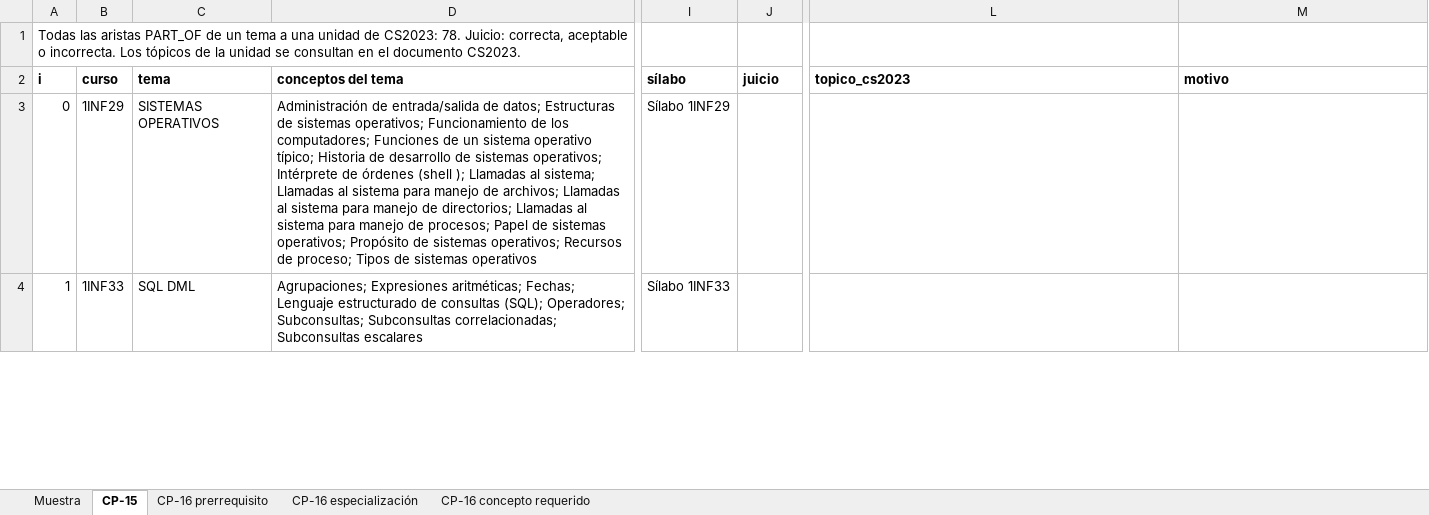
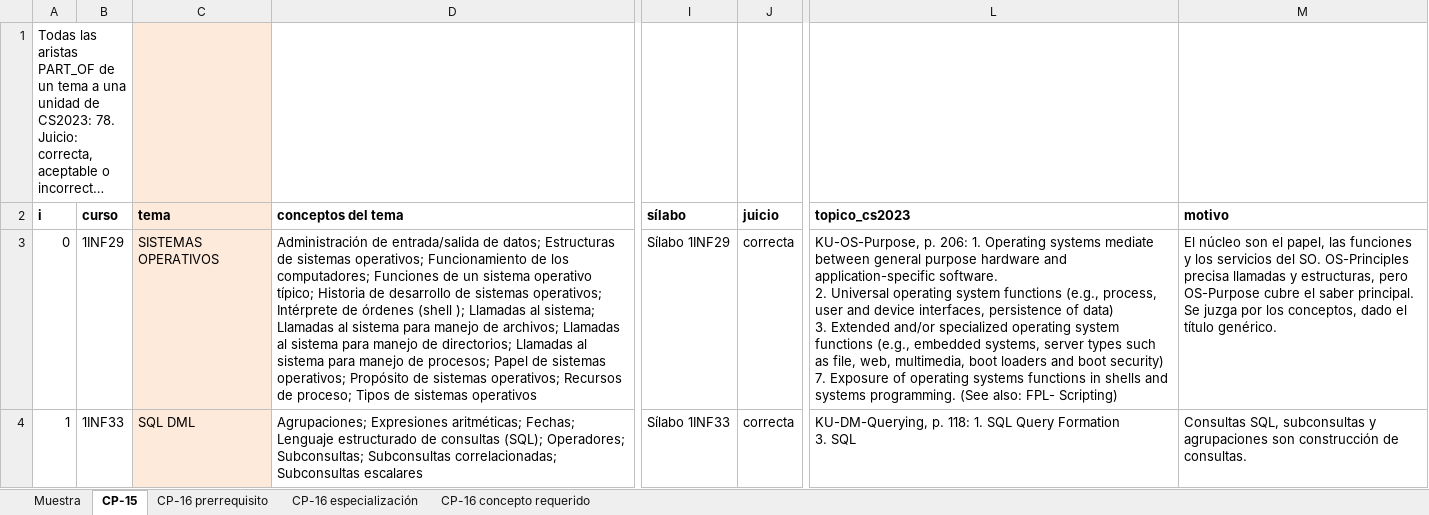
Before and after one commit to giano-montano/informatics-engineering-knowledge-graph, an Excel workbook: casos-de-prueba/relaciones/juicio-de-relaciones-semilla-20261116.xlsx, sheet CP-15, drawn as a sheet; only a part is shown, gaps mark what is left out; long unchanged cells end in …; values as stored, in another font and other column widths than the file's, no borders; ↵ is a line break in a cell; the diff covers the shown part only; the diff names each change by its address in the sheet, - before the commit and + after, or states it on an @@ line.

Commit message:
Juicio de relaciones CP-15 y CP-16

```diff
--- a/casos-de-prueba/relaciones/juicio-de-relaciones-semilla-20261116.xlsx (sheet CP-15)
+++ b/casos-de-prueba/relaciones/juicio-de-relaciones-semilla-20261116.xlsx (sheet CP-15)
-C1:C4 fill: none
+C1:C4 fill: #FDEADA
-J3:J4 (juicio): (empty)
+J3:J4 (juicio): correcta
-L3 (topico_cs2023): (empty)
+L3 (topico_cs2023): KU-OS-Purpose, p. 206: 1. Operating systems mediate between general purpose hardware and application-specific software. ↵ 2. Universal operating system functions (e.g., process, user and device interfaces, persistence of data) ↵ 3. Extended and/or specialized operating system functions (e.g., embedded systems, server types such as file, web, multimedia, boot loaders and boot security) ↵ 7. Exposure of operating systems functions in shells and systems programming. (See also: FPL- Scripting)
-M3 (motivo): (empty)
+M3 (motivo): El núcleo son el papel, las funciones y los servicios del SO. OS-Principles precisa llamadas y estructuras, pero OS-Purpose cubre el saber principal. Se juzga por los conceptos, dado el título genérico.
-L4 (topico_cs2023): (empty)
+L4 (topico_cs2023): KU-DM-Querying, p. 118: 1. SQL Query Formation ↵ 3. SQL
-M4 (motivo): (empty)
+M4 (motivo): Consultas SQL, subconsultas y agrupaciones son construcción de consultas.
```
Also changed, not shown: 248 edited cells and cell formats elsewhere in this sheet, sheet CP-16 concepto requerido, sheet CP-16 especialización, sheet CP-16 prerrequisito, sheet Muestra.
